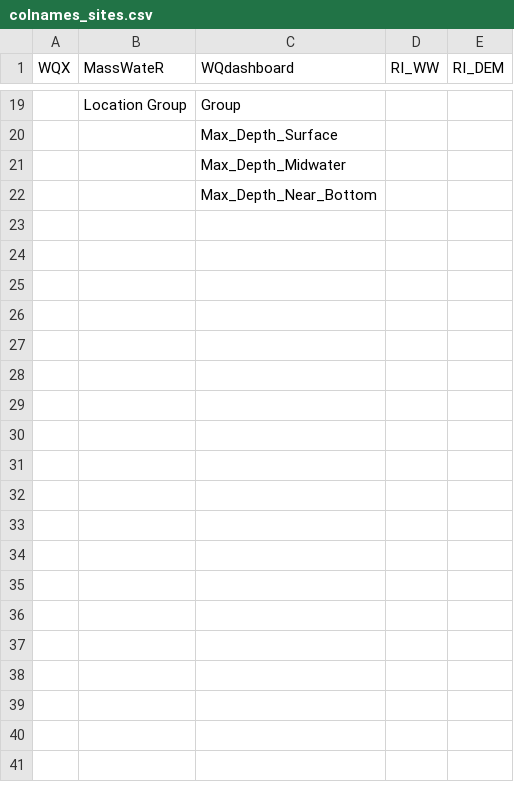
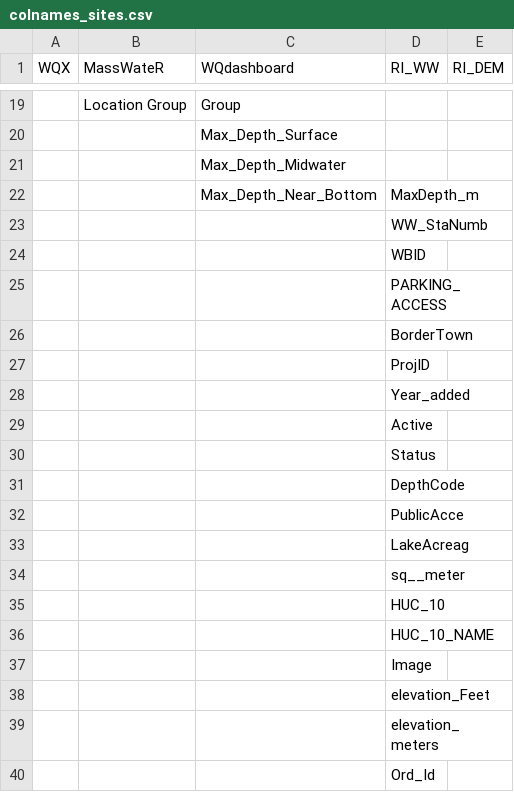
Before and after one commit to massbays-tech/wqformat, a CSV file: data-raw/colnames_sites.csv, drawn as a sheet; only a part is shown, gaps mark what is left out; the diff names each change by its address in the sheet, - before the commit and + after, or states it on an @@ line.

```diff
--- a/data-raw/colnames_sites.csv
+++ b/data-raw/colnames_sites.csv
-D22 (RI_WW): (empty)
+D22 (RI_WW): MaxDepth_m
+row 23:  |  |  | WW_StaNumb
+row 24:  |  |  | WBID
+row 25:  |  |  | PARKING_ACCESS
+row 26:  |  |  | BorderTown
+row 27:  |  |  | ProjID
+row 28:  |  |  | Year_added
+row 29:  |  |  | Active
+row 30:  |  |  | Status
+row 31:  |  |  | DepthCode
+row 32:  |  |  | PublicAcce
+row 33:  |  |  | LakeAcreag
+row 34:  |  |  | sq__meter
+row 35:  |  |  | HUC_10
+row 36:  |  |  | HUC_10_NAME
+row 37:  |  |  | Image
+row 38:  |  |  | elevation_Feet
+row 39:  |  |  | elevation_meters
+row 40:  |  |  | Ord_Id
```
Also changed, not shown: data-raw/colnames_results.csv, data-raw/varnames_parameters.csv, 4 other files.
